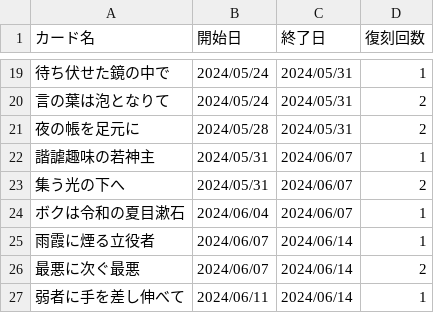
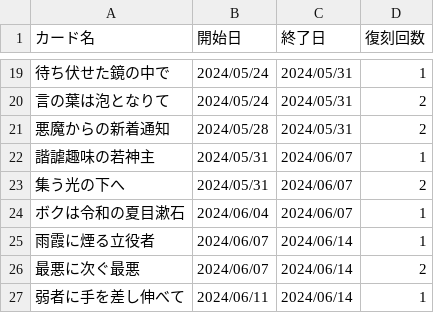
Before and after one commit to nek0-tkdb/tools, a CSV file: card_release.csv, drawn as a sheet; only a part is shown, gaps mark what is left out.

Commit message:
Update card_release.csv

```diff
--- a/card_release.csv
+++ b/card_release.csv
@@ -20,3 +20,3 @@
 言の葉は泡となりて,2024/05/24,2024/05/31,2
-夜の帳を足元に,2024/05/28,2024/05/31,2
+悪魔からの新着通知,2024/05/28,2024/05/31,2
 諧謔趣味の若神主,2024/05/31,2024/06/07,1
```
